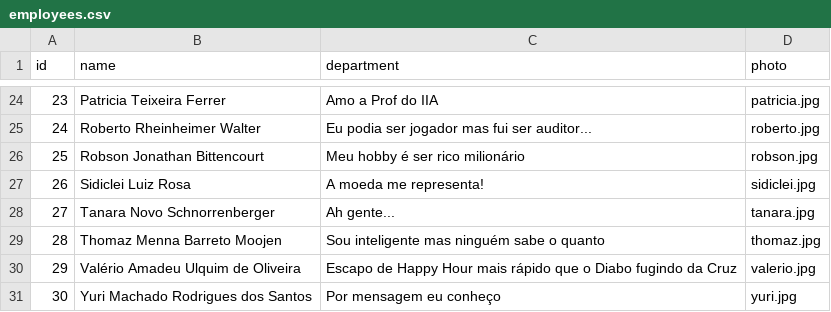
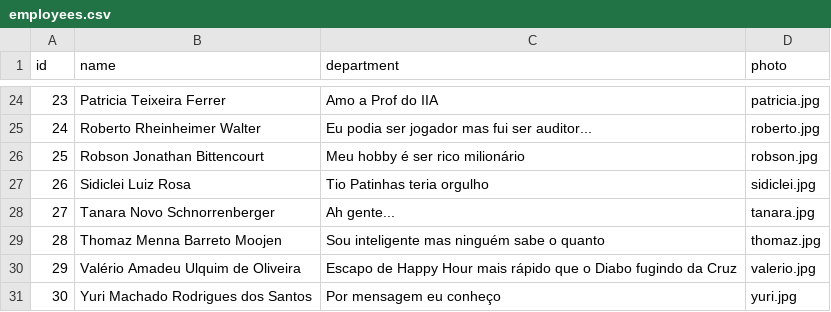
Before and after one commit to JimmyAreaFiscal/SorteioCAGE, a CSV file: my-app/public/data/employees.csv, drawn as a sheet; only a part is shown, gaps mark what is left out.

Commit message:
Update employees.csv

```diff
--- a/my-app/public/data/employees.csv
+++ b/my-app/public/data/employees.csv
@@ -26,3 +26,3 @@ id,name,department,photo
 25,Robson Jonathan Bittencourt,Meu hobby é ser rico milionário,robson.jpg
-26,Sidiclei Luiz Rosa,A moeda me representa!,sidiclei.jpg
+26,Sidiclei Luiz Rosa,Tio Patinhas teria orgulho,sidiclei.jpg
 27,Tanara Novo Schnorrenberger,Ah gente...,tanara.jpg
```
